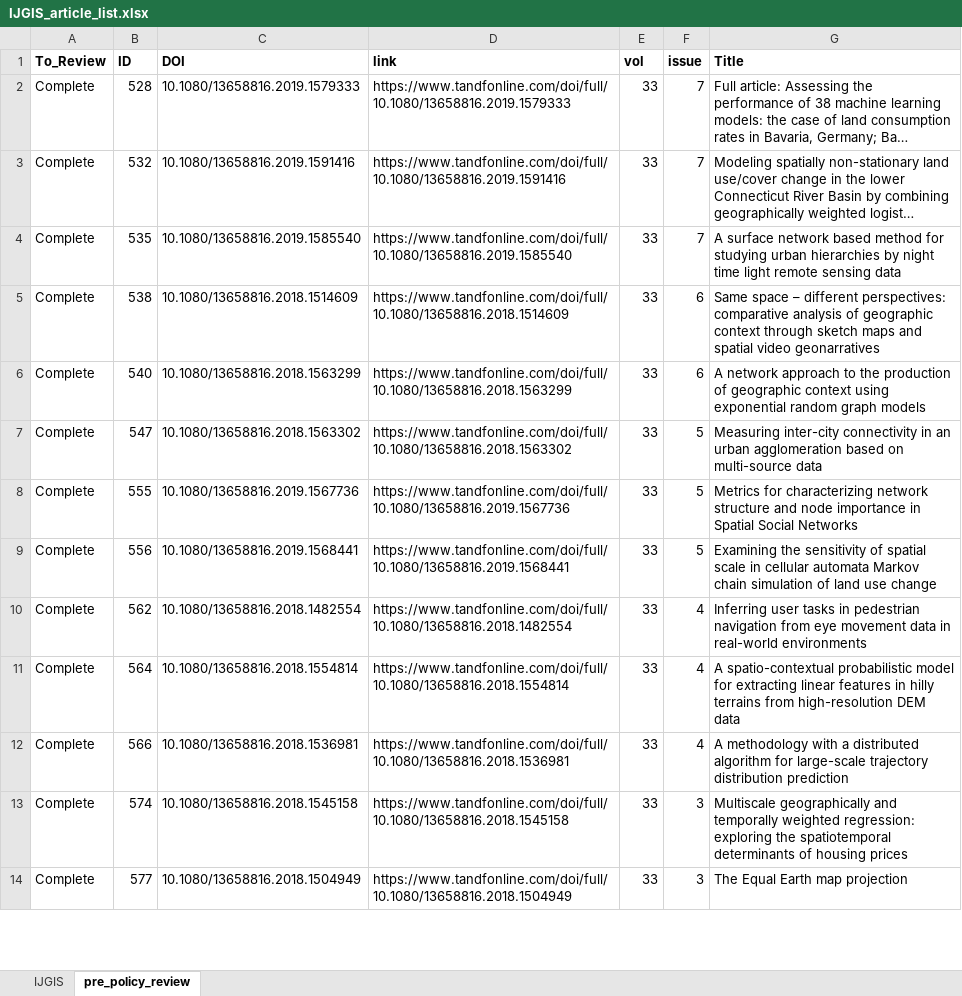
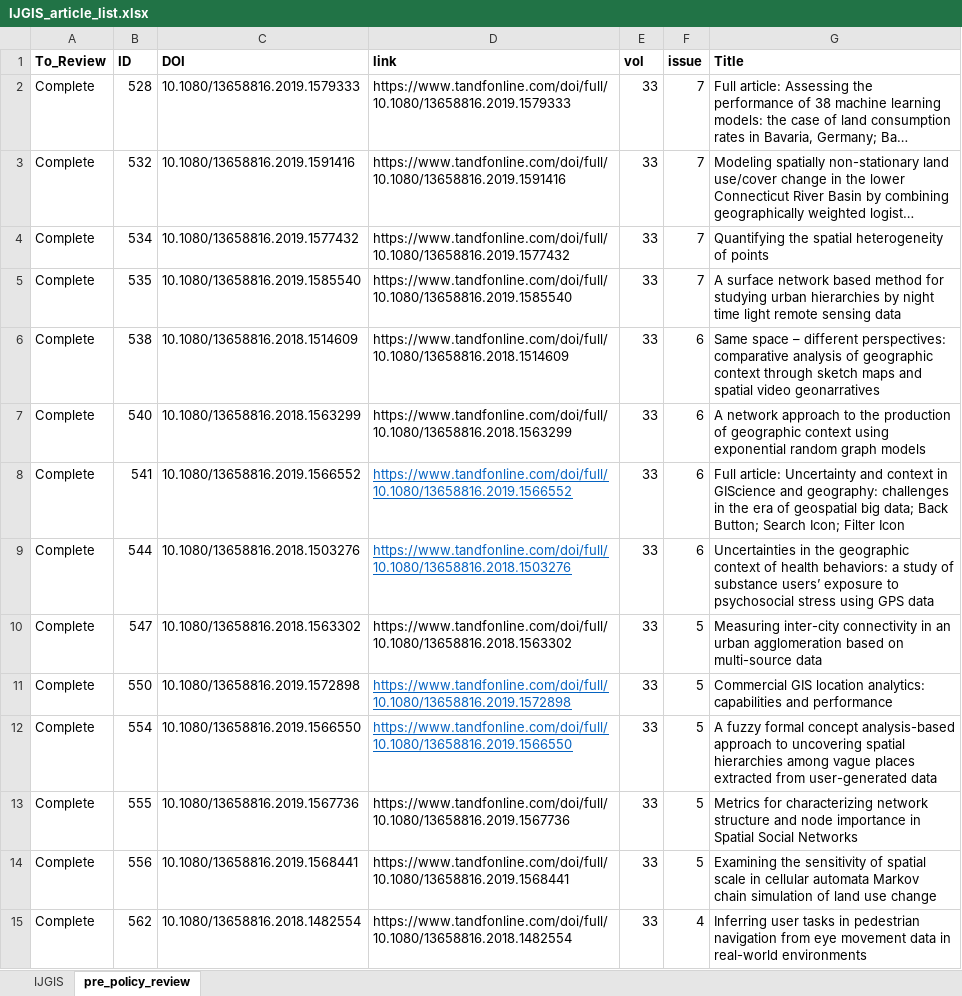
Before and after one commit to Peter-Kedron/OR-IJGIS-FAIR-Evaluation, an Excel workbook: data/raw/public/IJGIS_article_list.xlsx, sheet pre_policy_review, drawn as a sheet; only a part is shown; the shorter side is filled out with more unchanged rows; long unchanged cells end in …; values as stored, in another font and other column widths than the file's, no borders; the diff covers the shown part only; the diff names each change by its address in the sheet, - before the commit and + after, or states it on an @@ line.

Commit message:
Increase pre-policy sample

```diff
--- a/data/raw/public/IJGIS_article_list.xlsx (sheet pre_policy_review)
+++ b/data/raw/public/IJGIS_article_list.xlsx (sheet pre_policy_review)
+row 4: Complete | 534 | 10.1080/13658816.2019.1577432 | https://www.tandfonline.com/doi/full/10.1080/13658816.2019.1577432 | 33 | 7 | Quantifying the spatial heterogeneity of points
+row 8: Complete | 541 | 10.1080/13658816.2019.1566552 | https://www.tandfonline.com/doi/full/10.1080/13658816.2019.1566552 | 33 | 6 | Full article: Uncertainty and context in GIScience and geography: challenges in the era of geospatial big data; Back Button; Search Icon; Filter Icon
+row 9: Complete | 544 | 10.1080/13658816.2018.1503276 | https://www.tandfonline.com/doi/full/10.1080/13658816.2018.1503276 | 33 | 6 | Uncertainties in the geographic context of health behaviors: a study of substance users’ exposure to psychosocial stress using GPS data
+row 11: Complete | 550 | 10.1080/13658816.2019.1572898 | https://www.tandfonline.com/doi/full/10.1080/13658816.2019.1572898 | 33 | 5 | Commercial GIS location analytics: capabilities and performance
+row 12: Complete | 554 | 10.1080/13658816.2019.1566550 | https://www.tandfonline.com/doi/full/10.1080/13658816.2019.1566550 | 33 | 5 | A fuzzy formal concept analysis-based approach to uncovering spatial hierarchies among vague places extracted from user-generated data
```
Also changed, not shown: 11 added rows, 16 removed rows, 9 edited cells and cell formats elsewhere in this sheet, 1 other file.
